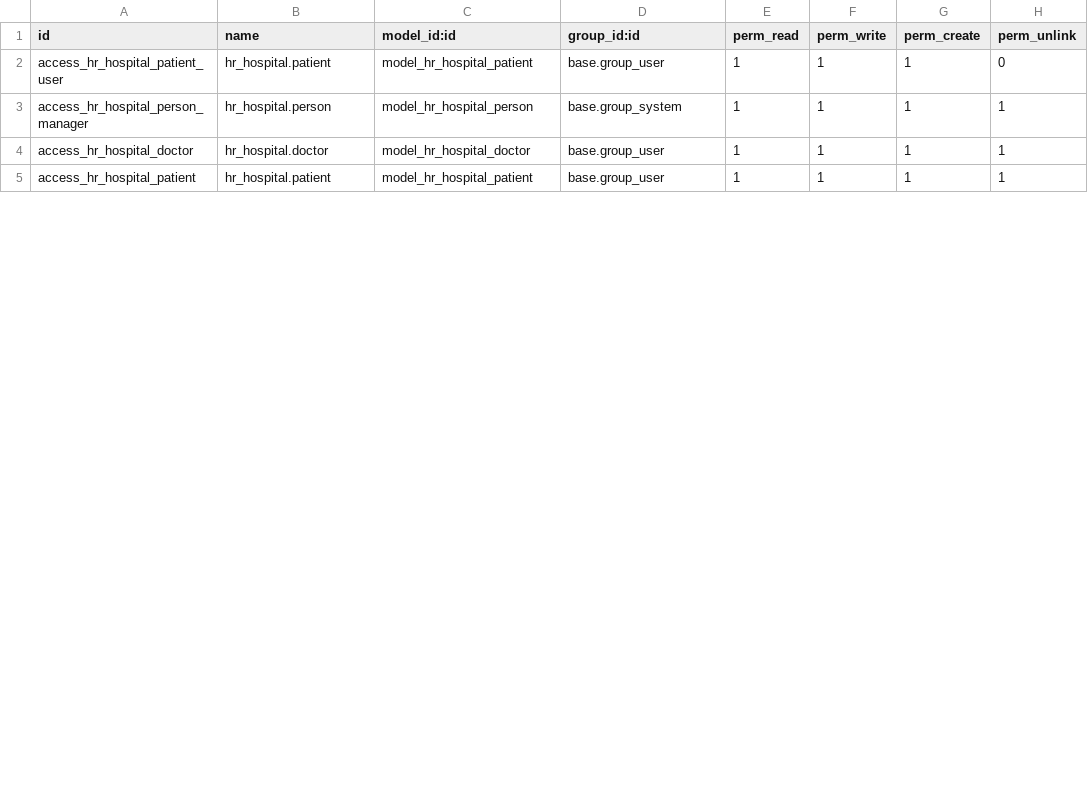
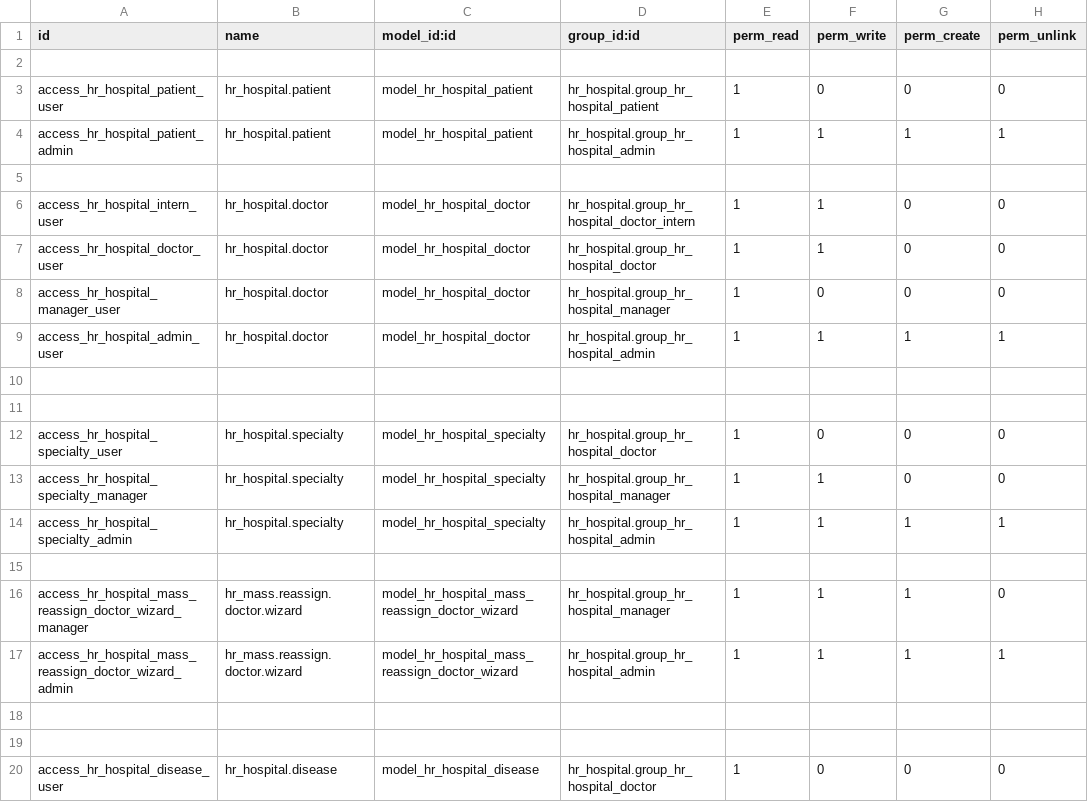
Before and after one commit to artrak/hr_hospital, a CSV file: security/ir.model.access.csv, drawn as a sheet; only a part is shown; the diff covers the shown part only.

```diff
--- a/security/ir.model.access.csv
+++ b/security/ir.model.access.csv
@@ -1,5 +1,20 @@
 id,name,model_id:id,group_id:id,perm_read,perm_write,perm_create,perm_unlink
-access_hr_hospital_patient_user,hr_hospital.patient,model_hr_hospital_patient,base.group_user,1,1,1,0
-access_hr_hospital_person_manager,hr_hospital.person,model_hr_hospital_person,base.group_system,1,1,1,1
-access_hr_hospital_doctor,hr_hospital.doctor,model_hr_hospital_doctor,base.group_user,1,1,1,1
-access_hr_hospital_patient,hr_hospital.patient,model_hr_hospital_patient,base.group_user,1,1,1,1
+
+access_hr_hospital_patient_user,hr_hospital.patient,model_hr_hospital_patient,hr_hospital.group_hr_hospital_patient,1,0,0,0
+access_hr_hospital_patient_admin,hr_hospital.patient,model_hr_hospital_patient,hr_hospital.group_hr_hospital_admin,1,1,1,1
+
+access_hr_hospital_intern_user,hr_hospital.doctor,model_hr_hospital_doctor,hr_hospital.group_hr_hospital_doctor_intern,1,1,0,0
+access_hr_hospital_doctor_user,hr_hospital.doctor,model_hr_hospital_doctor,hr_hospital.group_hr_hospital_doctor,1,1,0,0
+access_hr_hospital_manager_user,hr_hospital.doctor,model_hr_hospital_doctor,hr_hospital.group_hr_hospital_manager,1,0,0,0
+access_hr_hospital_admin_user,hr_hospital.doctor,model_hr_hospital_doctor,hr_hospital.group_hr_hospital_admin,1,1,1,1
+
+
+access_hr_hospital_specialty_user,hr_hospital.specialty,model_hr_hospital_specialty,hr_hospital.group_hr_hospital_doctor,1,0,0,0
+access_hr_hospital_specialty_manager,hr_hospital.specialty,model_hr_hospital_specialty,hr_hospital.group_hr_hospital_manager,1,1,0,0
+access_hr_hospital_specialty_admin,hr_hospital.specialty,model_hr_hospital_specialty,hr_hospital.group_hr_hospital_admin,1,1,1,1
+
+access_hr_hospital_mass_reassign_doctor_wizard_manager,hr_mass.reassign.doctor.wizard,model_hr_hospital_mass_reassign_doctor_wizard,hr_hospital.group_hr_hospital_manager,1,1,1,0
+access_hr_hospital_mass_reassign_doctor_wizard_admin,hr_mass.reassign.doctor.wizard,model_hr_hospital_mass_reassign_doctor_wizard,hr_hospital.group_hr_hospital_admin,1,1,1,1
+
+
+access_hr_hospital_disease_user,hr_hospital.disease,model_hr_hospital_disease,hr_hospital.group_hr_hospital_doctor,1,0,0,0
```
Also changed, not shown: 14 added rows, 1 removed row and 23 edited cells elsewhere in this file, 31 other files.
